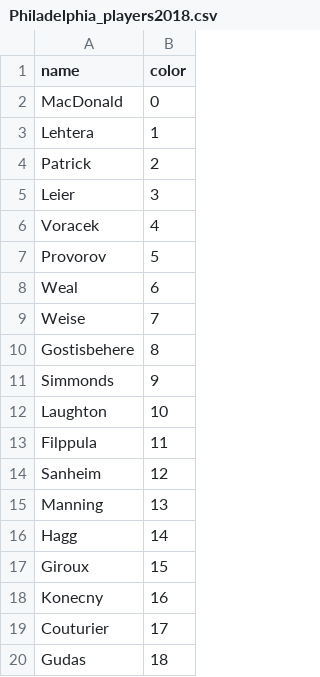
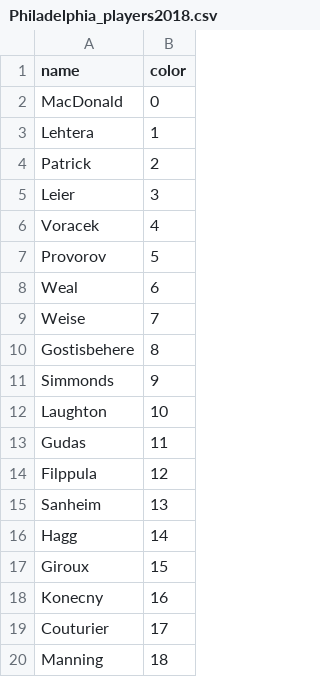
Before and after one commit to Mbrownshoes/habs, a CSV file: Philadelphia_players2018.csv, drawn as a sheet.

```diff
--- a/Philadelphia_players2018.csv
+++ b/Philadelphia_players2018.csv
@@ -12,5 +12,5 @@ Simmonds ,9
 Laughton ,10
-Filppula ,11
-Sanheim ,12
-Manning ,13
+Gudas ,11
+Filppula ,12
+Sanheim ,13
 Hagg ,14
@@ -19,2 +19,2 @@ Konecny ,16
 Couturier ,17
-Gudas ,18
+Manning ,18
```
Also changed, not shown: Carolina_players2018.csv, NY Rangers_players2018.csv, 31 other files.
